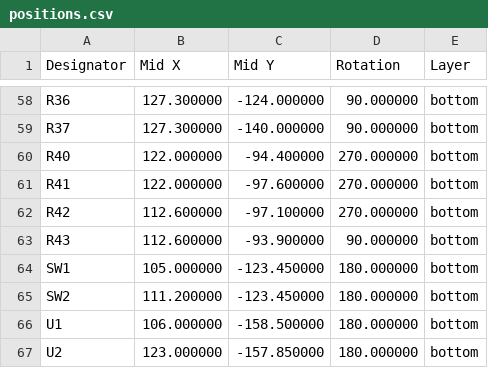
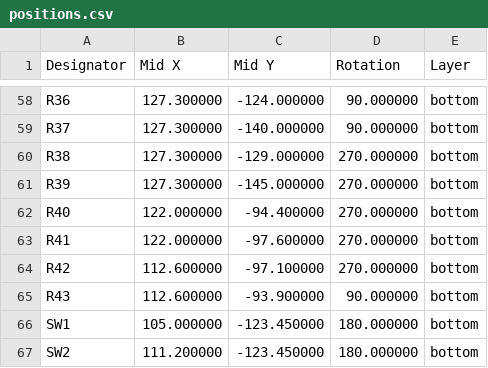
Before and after one commit to bread-modular/big-modular, a CSV file: modules/usb-audio/jlcpcb/main/assembly/positions.csv, drawn as a sheet; only a part is shown, gaps mark what is left out; the shorter side is filled out with more unchanged rows.

Commit message:
Improve the USB Out module.

```diff
--- a/modules/usb-audio/jlcpcb/main/assembly/positions.csv
+++ b/modules/usb-audio/jlcpcb/main/assembly/positions.csv
@@ -59,2 +59,4 @@ R36,127.300000,-124.000000,90.000000,bottom
 R37,127.300000,-140.000000,90.000000,bottom
+R38,127.300000,-129.000000,270.000000,bottom
+R39,127.300000,-145.000000,270.000000,bottom
 R40,122.000000,-94.400000,270.000000,bottom
```
Also changed, not shown: modules/usb-audio/jlcpcb/main/assembly/bom.csv, modules/usb-audio/jlcpcb/main/carrier/bom.csv, 51 other files.
